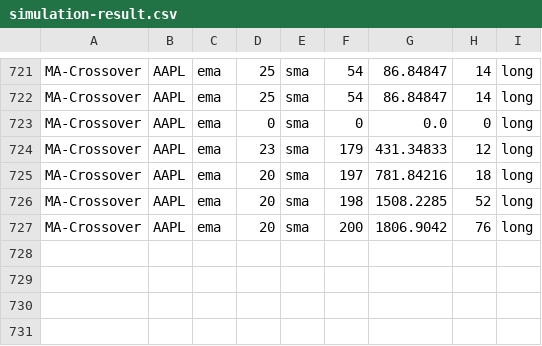
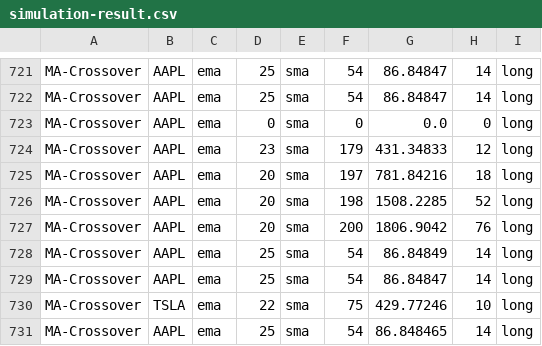
Before and after one commit to webclinic017/Stock-Analyser-Trader, a CSV file: Proof Of Concept/data/simulation-result.csv, drawn as a sheet; only a part is shown, gaps mark what is left out.

```diff
--- a/Proof Of Concept/data/simulation-result.csv
+++ b/Proof Of Concept/data/simulation-result.csv
@@ -727 +727,5 @@ MA-Crossover,AAPL,ema,20,sma,198,1508.2285,52,long
 MA-Crossover,AAPL,ema,20,sma,200,1806.9042,76,long
+MA-Crossover,AAPL,ema,25,sma,54,86.84849,14,long
+MA-Crossover,AAPL,ema,25,sma,54,86.84847,14,long
+MA-Crossover,TSLA,ema,22,sma,75,429.77246,10,long
+MA-Crossover,AAPL,ema,25,sma,54,86.848465,14,long
```
Also changed, not shown: 7 other files.
